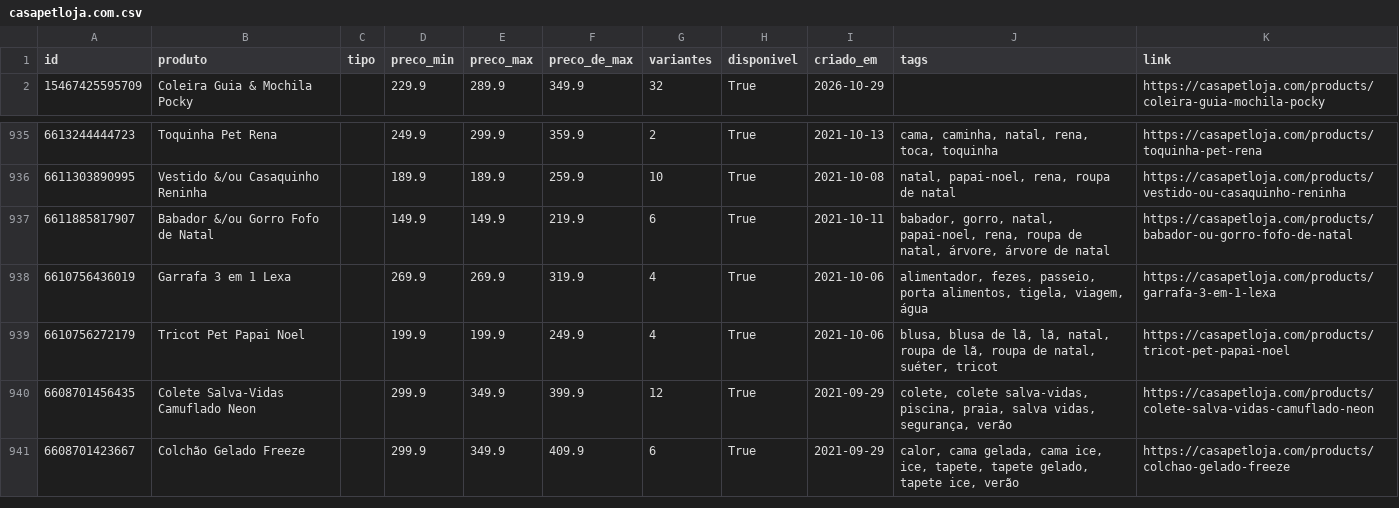
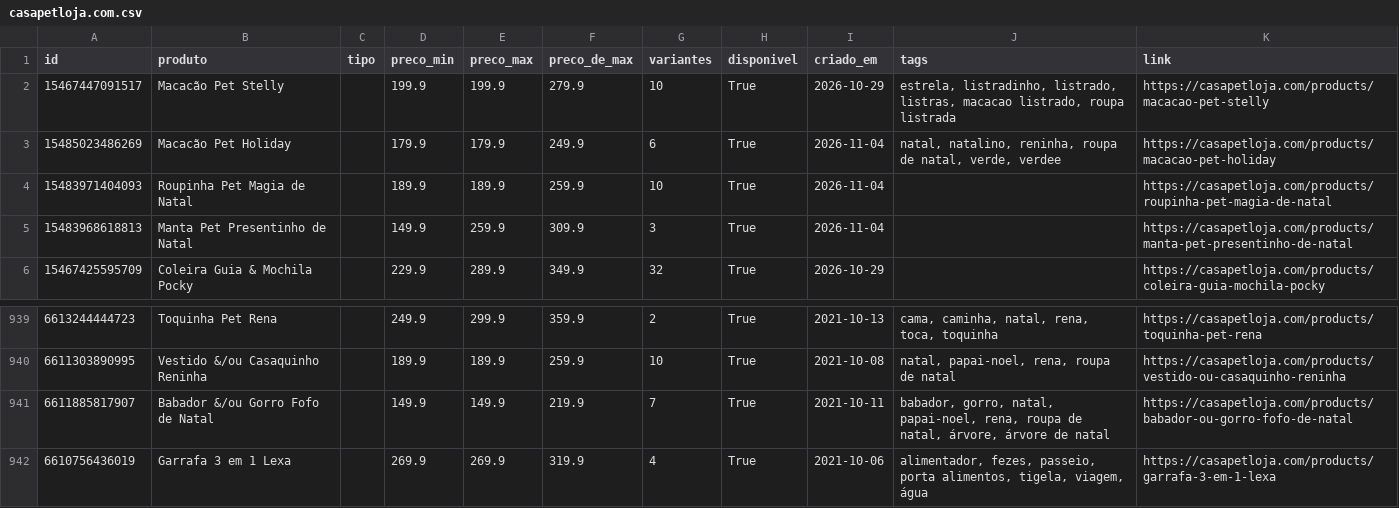
Before and after one commit to helioncontato1-coder/coletor-dados, a CSV file: dados/lojas/casapetloja.com.csv, drawn as a sheet; only a part is shown, gaps mark what is left out; the shorter side is filled out with more unchanged rows.

```diff
--- a/dados/lojas/casapetloja.com.csv
+++ b/dados/lojas/casapetloja.com.csv
@@ -1,2 +1,6 @@
 id,produto,tipo,preco_min,preco_max,preco_de_max,variantes,disponivel,criado_em,tags,link
+15467447091517,Macacão Pet Stelly,,199.9,199.9,279.9,10,True,2026-10-29,"estrela, listradinho, listrado, listras, macacao listrado, roupa listrada",https://casapetloja.com/products/macacao-pet-stelly
+15485023486269,Macacão Pet Holiday,,179.9,179.9,249.9,6,True,2026-11-04,"natal, natalino, reninha, roupa de natal, verde, verdee",https://casapetloja.com/products/macacao-pet-holiday
+15483971404093,Roupinha Pet Magia de Natal,,189.9,189.9,259.9,10,True,2026-11-04,,https://casapetloja.com/products/roupinha-pet-magia-de-natal
+15483968618813,Manta Pet Presentinho de Natal,,149.9,259.9,309.9,3,True,2026-11-04,,https://casapetloja.com/products/manta-pet-presentinho-de-natal
 15467425595709,Coleira Guia & Mochila Pocky,,229.9,289.9,349.9,32,True,2026-10-29,,https://casapetloja.com/products/coleira-guia-mochila-pocky
@@ -936,3 +940,3 @@ id,produto,tipo,preco_min,preco_max,preco_de_max,variantes,disponivel,criado_em,
 6611303890995,Vestido &/ou Casaquinho Reninha,,189.9,189.9,259.9,10,True,2021-10-08,"natal, papai-noel, rena, roupa de natal",https://casapetloja.com/products/vestido-ou-casaquinho-reninha
-6611885817907,Babador &/ou Gorro Fofo de Natal,,149.9,149.9,219.9,6,True,2021-10-11,"babador, gorro, natal, papai-noel, rena, roupa de natal, árvore, árvore de natal",https://casapetloja.com/products/babador-ou-gorro-fofo-de-natal
+6611885817907,Babador &/ou Gorro Fofo de Natal,,149.9,149.9,219.9,7,True,2021-10-11,"babador, gorro, natal, papai-noel, rena, roupa de natal, árvore, árvore de natal",https://casapetloja.com/products/babador-ou-gorro-fofo-de-natal
 6610756436019,Garrafa 3 em 1 Lexa,,269.9,269.9,319.9,4,True,2021-10-06,"alimentador, fezes, passeio, porta alimentos, tigela, viagem, água",https://casapetloja.com/products/garrafa-3-em-1-lexa
```
Also changed, not shown: dados/lojas/mudancas.csv, dados/lojas/pelsbarn.com.csv, 4 other files.
